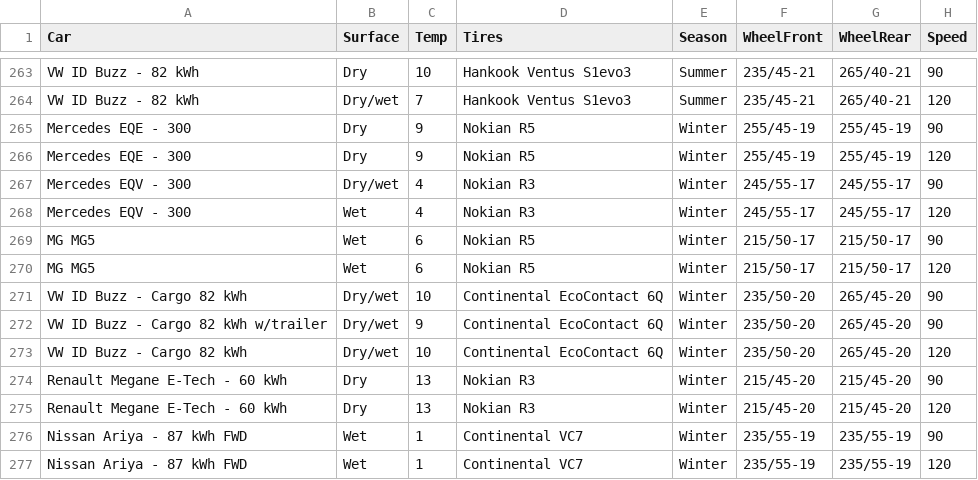
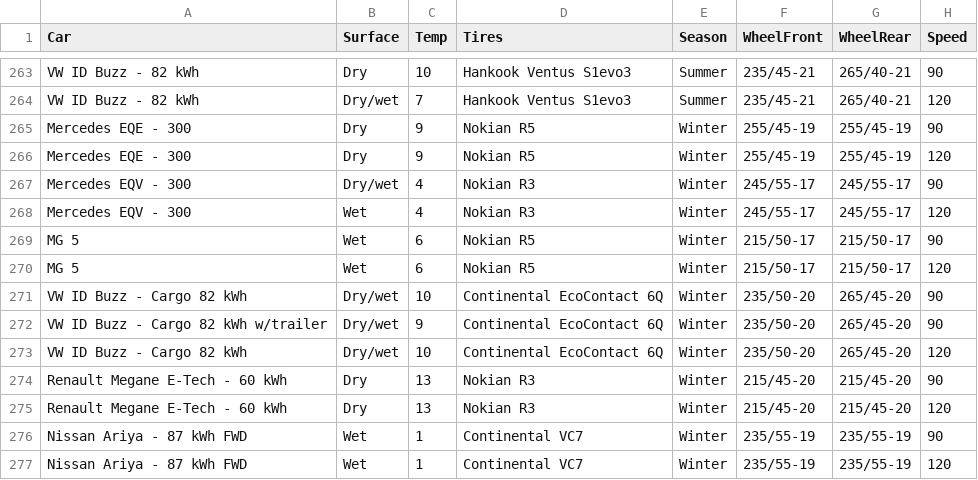
Before and after one commit to thiseas-perso/electric, a CSV file: csvData/range.csv, drawn as a sheet; only a part is shown, gaps mark what is left out; the diff names each change by its address in the sheet, - before the commit and + after, or states it on an @@ line.

```diff
--- a/csvData/range.csv
+++ b/csvData/range.csv
-A269:A270 (Car): MG MG5
+A269:A270 (Car): MG 5
```
Also changed, not shown: csvData/acceleration.csv, csvData/banana.csv, 3 other files.
